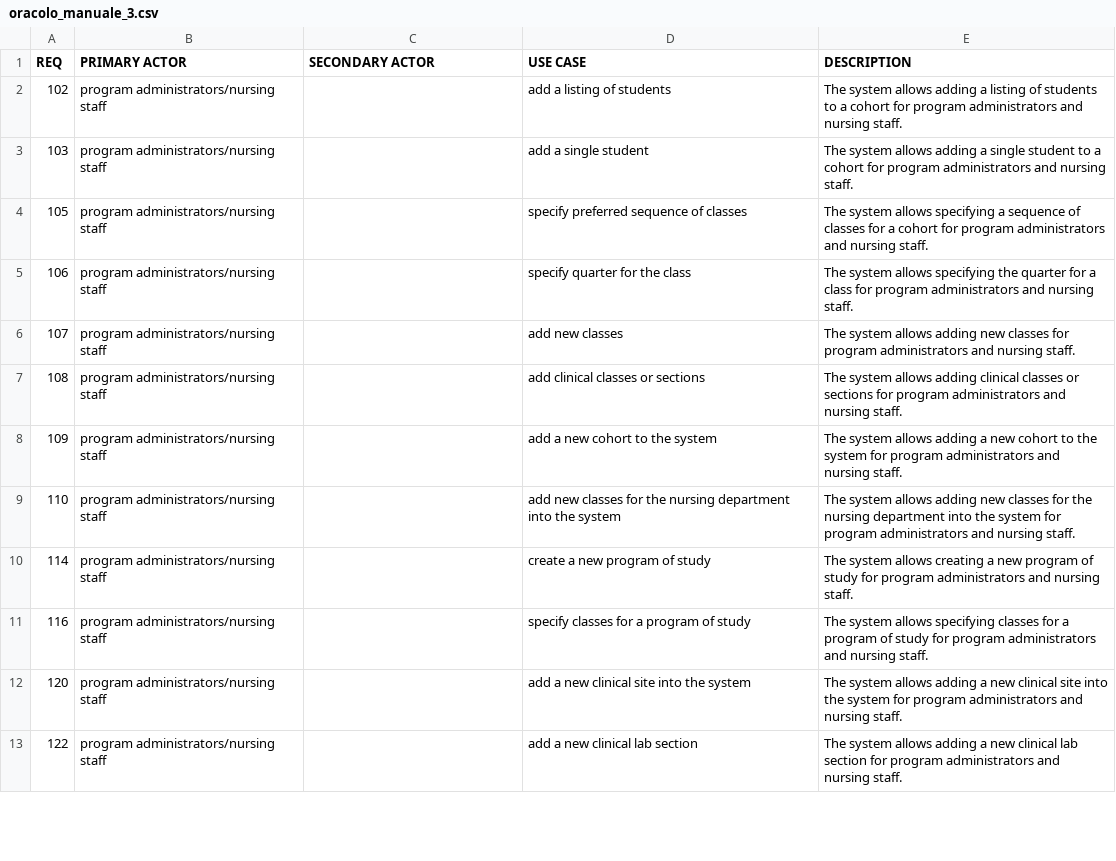
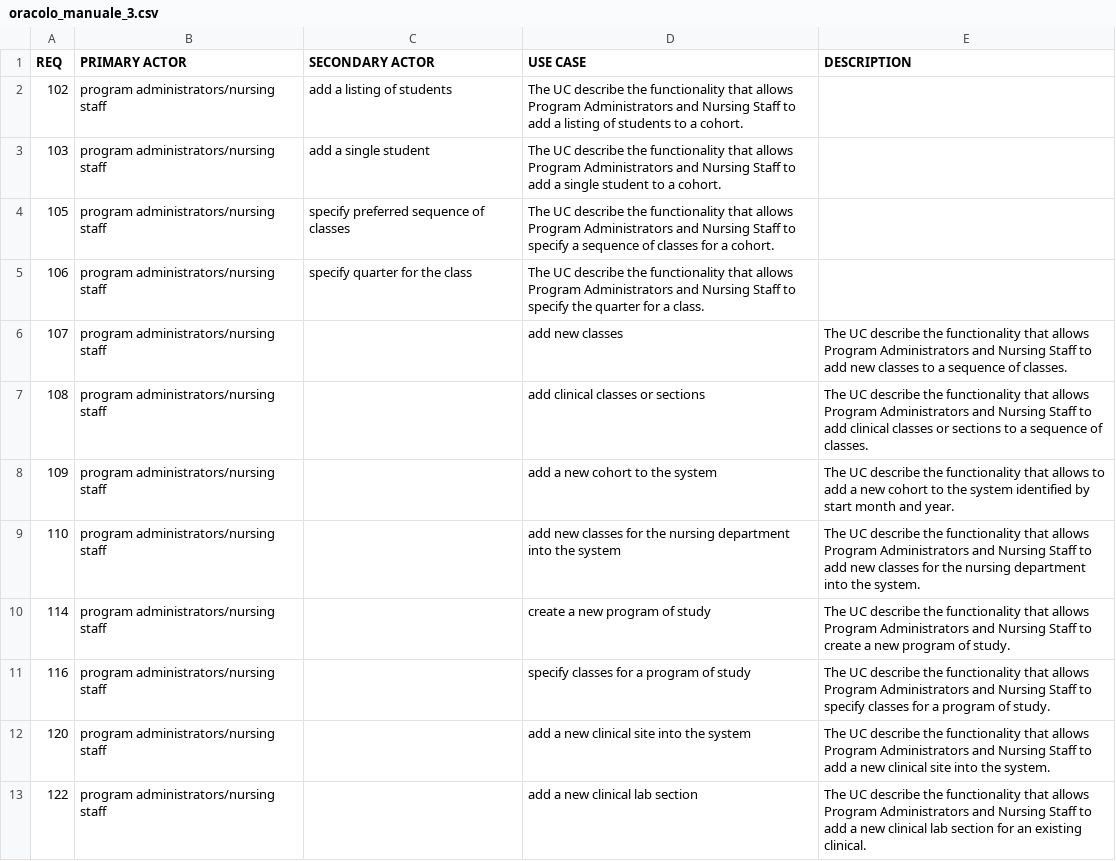
Before and after one commit to gianlucatrani/userStoriesGenerator, a CSV file: oracolo/oracolo_manuale_3.csv, drawn as a sheet; only a part is shown; the diff covers the shown part only.

Commit message:
update

```diff
--- a/oracolo/oracolo_manuale_3.csv
+++ b/oracolo/oracolo_manuale_3.csv
@@ -1,13 +1,13 @@
 REQ,PRIMARY ACTOR,SECONDARY ACTOR,USE CASE,DESCRIPTION
-102,program administrators/nursing staff,,add a listing of students,"The system allows adding a listing of students to a cohort for program administrators and nursing staff."
-103,program administrators/nursing staff,,add a single student,"The system allows adding a single student to a cohort for program administrators and nursing staff."
-105,program administrators/nursing staff,,specify preferred sequence of classes,"The system allows specifying a sequence of classes for a cohort for program administrators and nursing staff."
-106,program administrators/nursing staff,,specify quarter for the class,"The system allows specifying the quarter for a class for program administrators and nursing staff."
-107,program administrators/nursing staff,,add new classes,"The system allows adding new classes for program administrators and nursing staff."
-108,program administrators/nursing staff,,add clinical classes or sections,"The system allows adding clinical classes or sections for program administrators and nursing staff."
-109,program administrators/nursing staff,,add a new cohort to the system,"The system allows adding a new cohort to the system for program administrators and nursing staff."
-110,program administrators/nursing staff,,add new classes for the nursing department into the system,"The system allows adding new classes for the nursing department into the system for program administrators and nursing staff."
-114,program administrators/nursing staff,,create a new program of study,"The system allows creating a new program of study for program administrators and nursing staff."
-116,program administrators/nursing staff,,specify classes for a program of study,"The system allows specifying classes for a program of study for program administrators and nursing staff."
-120,program administrators/nursing staff,,add a new clinical site into the system,"The system allows adding a new clinical site into the system for program administrators and nursing staff."
-122,program administrators/nursing staff,,add a new clinical lab section,"The system allows adding a new clinical lab section for program administrators and nursing staff."
+102,program administrators/nursing staff,add a listing of students,"The UC describe the functionality that allows Program Administrators and Nursing Staff to add a listing of students to a cohort."
+103,program administrators/nursing staff,add a single student,"The UC describe the functionality that allows Program Administrators and Nursing Staff to add a single student to a cohort."
+105,program administrators/nursing staff,specify preferred sequence of classes,"The UC describe the functionality that allows Program Administrators and Nursing Staff to specify a sequence of classes for a cohort."
+106,program administrators/nursing staff,specify quarter for the class,"The UC describe the functionality that allows Program Administrators and Nursing Staff to specify the quarter for a class."
+107,program administrators/nursing staff,,add new classes,"The UC describe the functionality that allows Program Administrators and Nursing Staff to add new classes to a sequence of classes."
+108,program administrators/nursing staff,,add clinical classes or sections,"The UC describe the functionality that allows Program Administrators and Nursing Staff to add clinical classes or sections to a sequence of classes."
+109,program administrators/nursing staff,,add a new cohort to the system,"The UC describe the functionality that allows to add a new cohort to the system identified by start month and year."
+110,program administrators/nursing staff,,add new classes for the nursing department into the system,"The UC describe the functionality that allows Program Administrators and Nursing Staff to add new classes for the nursing department into the system."
+114,program administrators/nursing staff,,create a new program of study,"The UC describe the functionality that allows Program Administrators and Nursing Staff to create a new program of study."
+116,program administrators/nursing staff,,specify classes for a program of study,"The UC describe the functionality that allows Program Administrators and Nursing Staff to specify classes for a program of study."
+120,program administrators/nursing staff,,add a new clinical site into the system,"The UC describe the functionality that allows Program Administrators and Nursing Staff to add a new clinical site into the system."
+122,program administrators/nursing staff,,add a new clinical lab section,"The UC describe the functionality that allows Program Administrators and Nursing Staff to add a new clinical lab section for an existing clinical."
```
Also changed, not shown: 12 edited cells elsewhere in this file.
